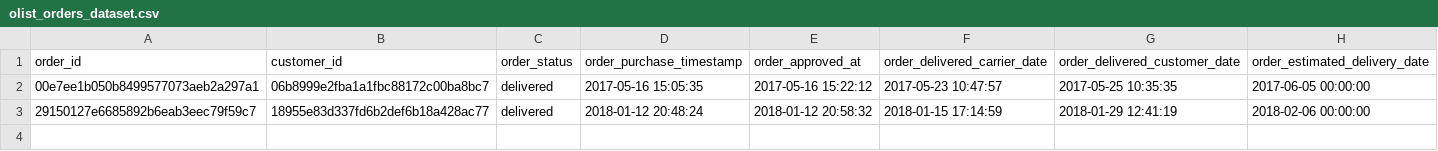
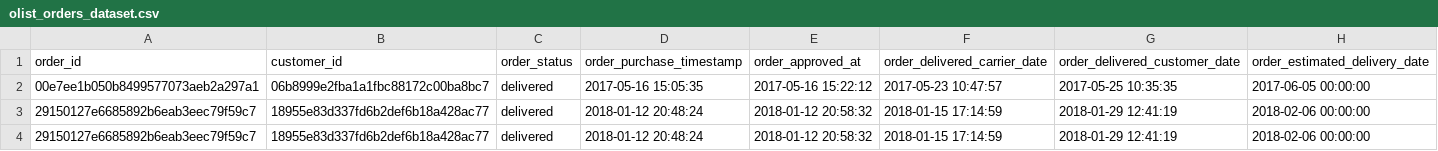
Before and after one commit to edwardmartinsjr/pucminas-bia-tcc, a CSV file: airflow-dag/dummy_files/olist_orders_dataset.csv, drawn as a sheet; the diff names each change by its address in the sheet, - before the commit and + after, or states it on an @@ line.

```diff
--- a/airflow-dag/dummy_files/olist_orders_dataset.csv
+++ b/airflow-dag/dummy_files/olist_orders_dataset.csv
+row 4: 29150127e6685892b6eab3eec79f59c7 | 18955e83d337fd6b2def6b18a428ac77 | delivered | 2018-01-12 20:48:24 | 2018-01-12 20:58:32 | 2018-01-15 17:14:59 | 2018-01-29 12:41:19 | 2018-02-06 00:00:00
```
Also changed, not shown: airflow-dag/dummy_files/olist_customers_dataset.csv, airflow-dag/dummy_files/olist_geolocation_dataset.csv, 5 other files.
